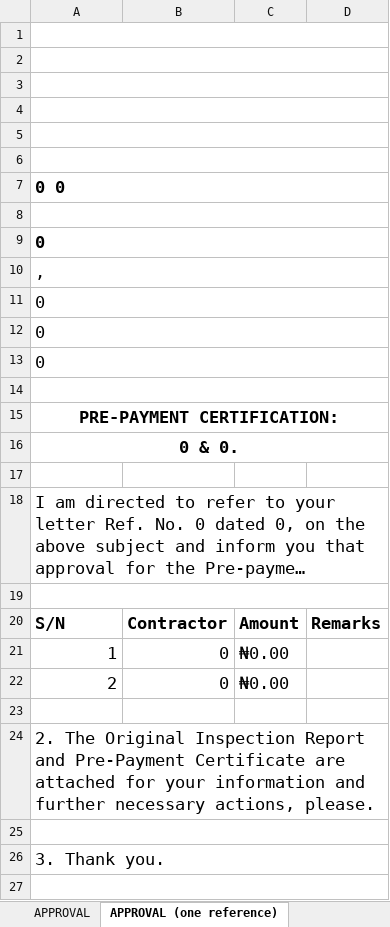
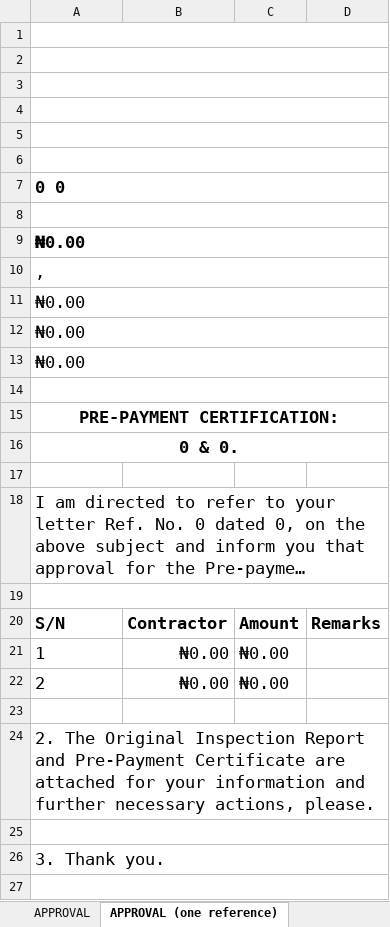
Before and after one commit to kehindealawiye/PC-Template-app, an Excel workbook: PC Template 2.xlsx, sheet APPROVAL (one reference), drawn as a sheet; only a part is shown; long unchanged cells end in …; values as stored, in another font and other column widths than the file's, no borders; the diff names each change by its address in the sheet, - before the commit and + after, or states it on an @@ line.

```diff
--- a/PC Template 2.xlsx (sheet APPROVAL (one reference))
+++ b/PC Template 2.xlsx (sheet APPROVAL (one reference))
-A9: 0
+A9: ₦0.00
-A11:A13: 0
+A11:A13: ₦0.00
-A21:A22 alignment: right
+A21:A22 alignment: left
-B21:B22: 0
+B21:B22: ₦0.00
```
Also changed, not shown: sheet INSPECTION REPORT, sheet INSPECTION REPORT 2, sheet CHECKLIST, sheet APPROVAL, sheet MEMO, sheet DETAILS, 2 more sheets, formulas that keep their value, charts or pictures, PC Template 3.xlsx.
